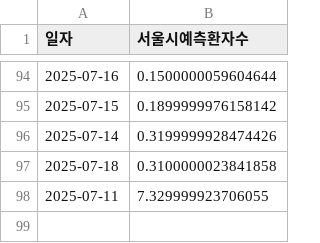
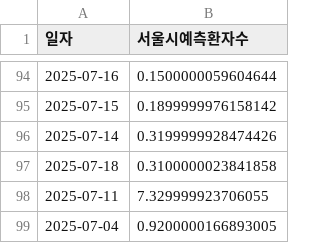
Before and after one commit to dalsoup/0725, a CSV file: ML_asos_total_prediction.csv, drawn as a sheet; only a part is shown, gaps mark what is left out.

Commit message:
[tab1] 2025-07-04 예측값 업데이트

```diff
--- a/ML_asos_total_prediction.csv
+++ b/ML_asos_total_prediction.csv
@@ -98 +98,2 @@
 2025-07-11,7.329999923706055
+2025-07-04,0.9200000166893005
```
